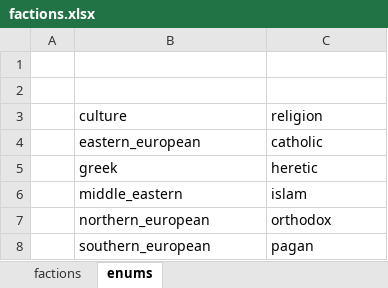
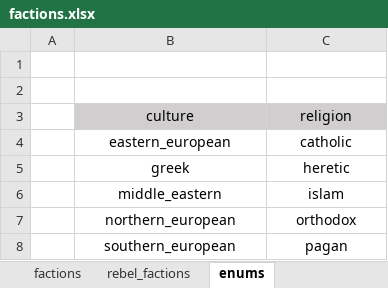
Before and after one commit to binariusO1/MTW2_Tools, an Excel workbook: main/factions.xlsx, sheet enums, drawn as a sheet; values as stored, in another font and other column widths than the file's, no borders; the diff names each change by its address in the sheet, - before the commit and + after, or states it on an @@ line.

Commit message:
[script] factions export

```diff
--- a/main/factions.xlsx (sheet enums)
+++ b/main/factions.xlsx (sheet enums)
+sheet tab: rebel_factions
-B3:C3 fill: none
+B3:C3 fill: #D0CECE
-B3:C8 alignment: left
+B3:C8 alignment: center
```
Also changed, not shown: sheet factions, 12 other files.
